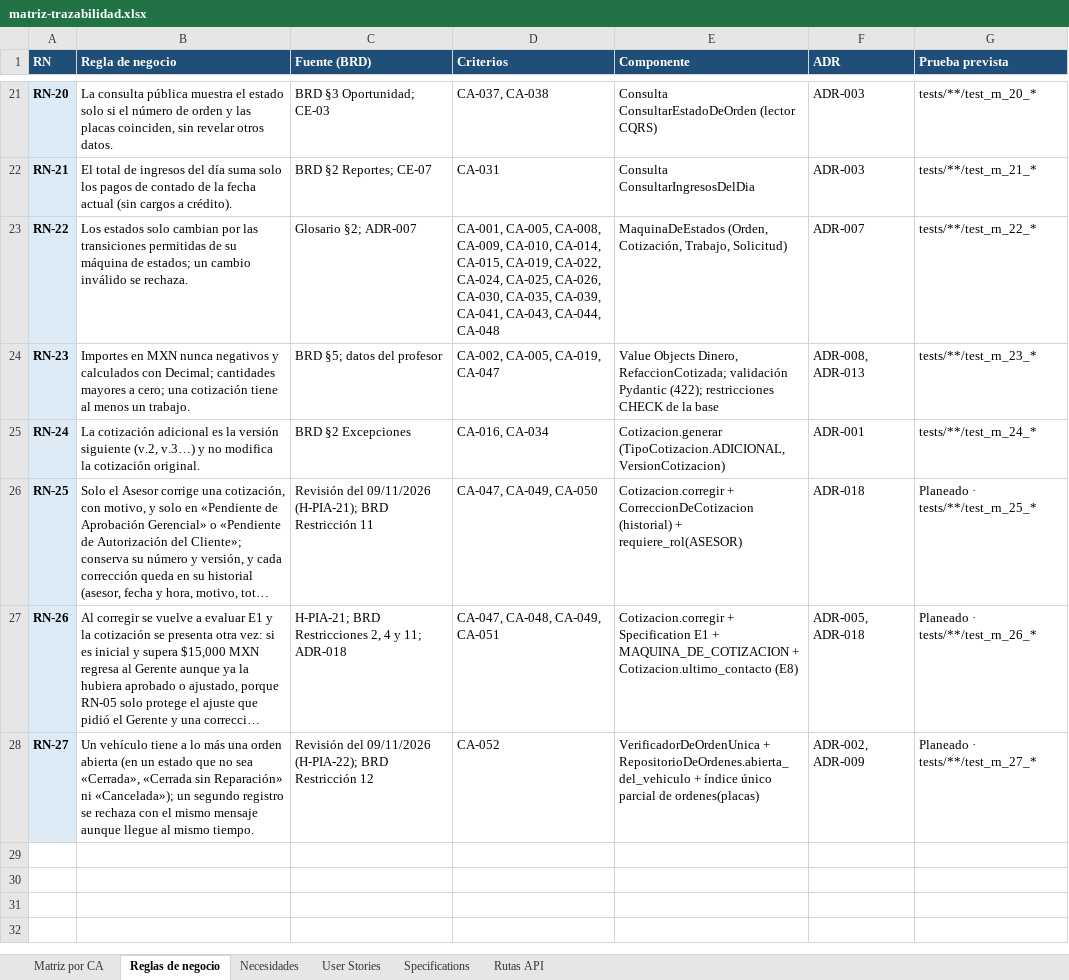
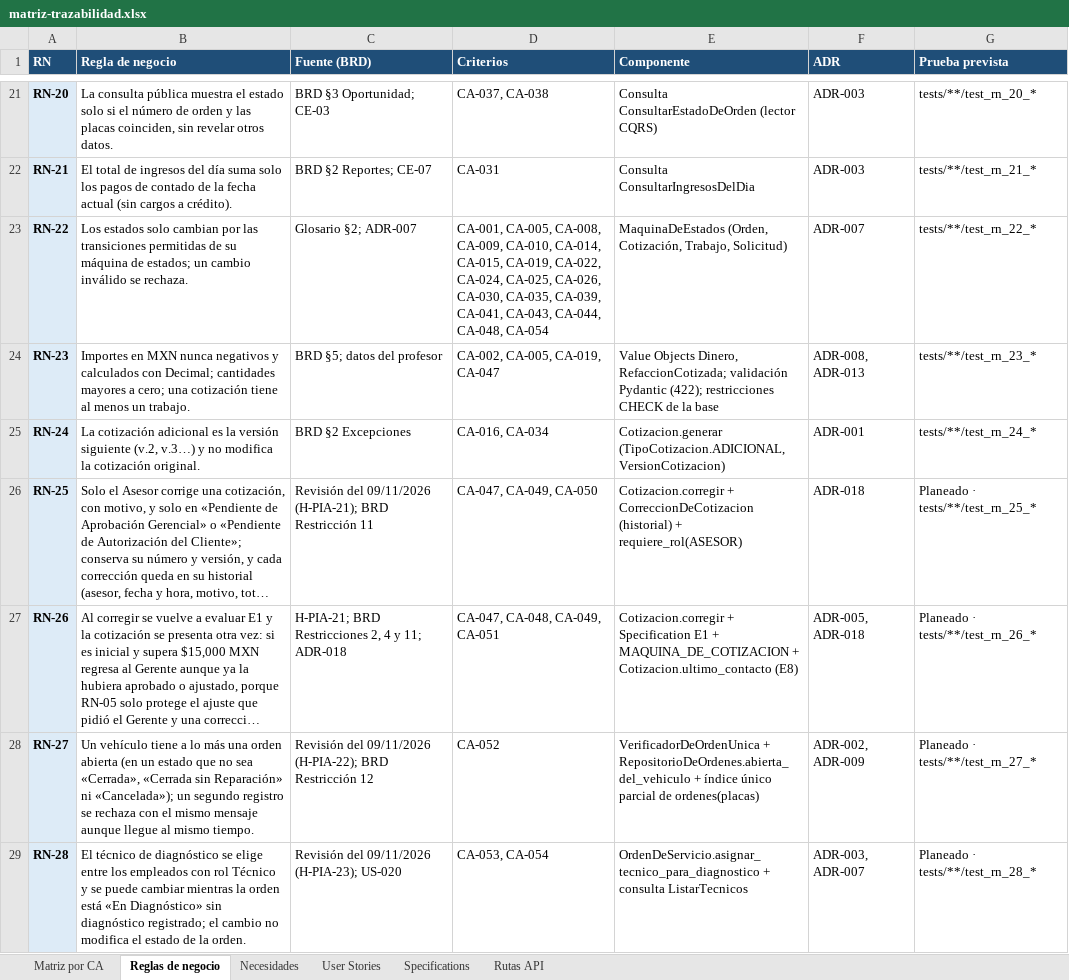
Before and after one commit to OsvaldoCMX/autofix-pro-pia, an Excel workbook: docs/trazabilidad/matriz-trazabilidad.xlsx, sheet Reglas de negocio, drawn as a sheet; only a part is shown, gaps mark what is left out; long unchanged cells end in …; values as stored, in another font and other column widths than the file's, no borders; the diff names each change by its address in the sheet, - before the commit and + after, or states it on an @@ line.

```diff
--- a/docs/trazabilidad/matriz-trazabilidad.xlsx (sheet Reglas de negocio)
+++ b/docs/trazabilidad/matriz-trazabilidad.xlsx (sheet Reglas de negocio)
-D23 (Criterios): …CA-043, CA-044, CA-048
+D23 (Criterios): …CA-043, CA-044, CA-048, CA-054
+row 29: RN-28 | El técnico de diagnóstico se elige entre los empleados con rol Técnico y se puede cambiar mientras la orden está «En Diagnóstico» sin diagnóstico registrado; el cambio no modifica el estado de la orden. | Revisión del 09/11/2026 (H-PIA-23); US-020 | CA-053, CA-054 | OrdenDeServicio.asignar_tecnico_para_diagnostico + consulta ListarTecnicos | ADR-003, ADR-007 | Planeado · tests/**/test_rn_28_*
```
Also changed, not shown: sheet Matriz por CA, sheet Rutas API, sheet Necesidades, sheet User Stories, 14 other files.
